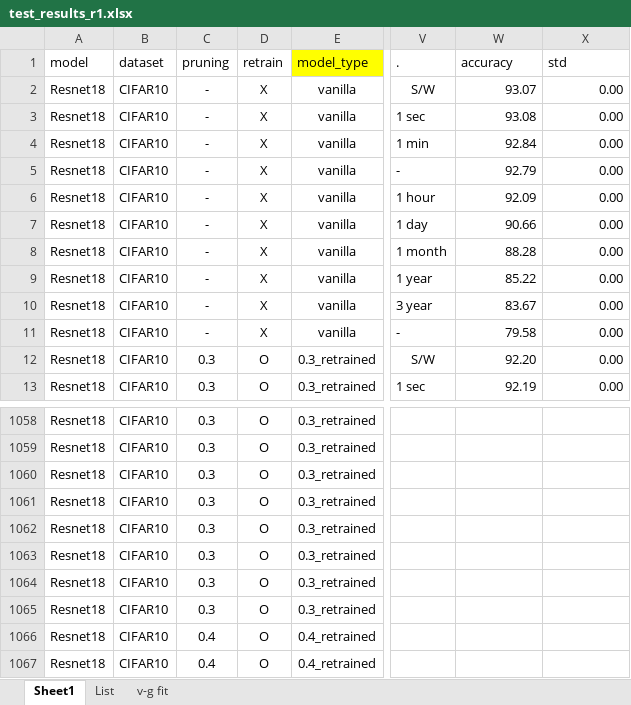
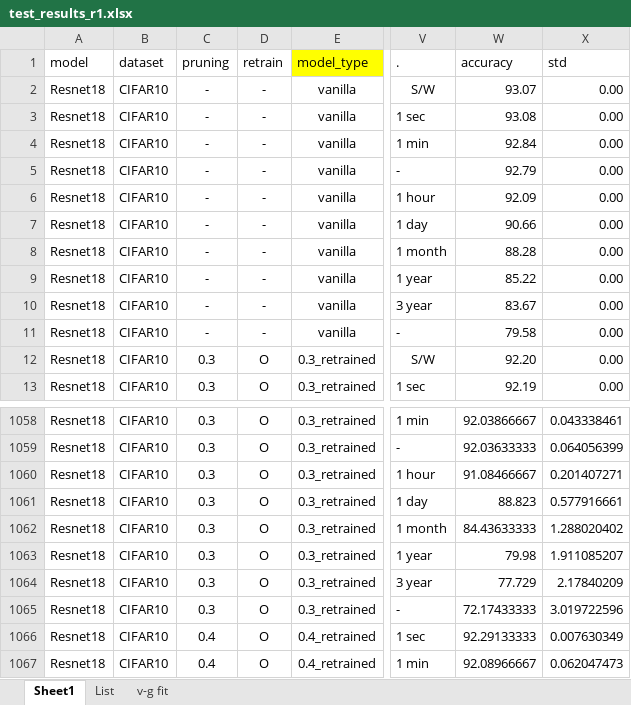
Before and after one commit to PRAM-weight-biasing/PRAM-weight-biasing, an Excel workbook: z_data_processing/test_results_r1.xlsx, sheet Sheet1, drawn as a sheet; only a part is shown, gaps mark what is left out; values as stored, in another font and other column widths than the file's, no borders; the diff covers the shown part only; the diff names each change by its address in the sheet, - before the commit and + after, or states it on an @@ line.

```diff
--- a/z_data_processing/test_results_r1.xlsx (sheet Sheet1)
+++ b/z_data_processing/test_results_r1.xlsx (sheet Sheet1)
-D2:D11 (retrain): X
+D2:D11 (retrain): -
-V1058 (.): (empty)
+V1058 (.): 1 min
-W1058 (accuracy): (empty)
+W1058 (accuracy): 92.03866667
-X1058 (std): (empty)
+X1058 (std): 0.043338461
-V1059 (.): (empty)
+V1059 (.): -
-W1059 (accuracy): (empty)
+W1059 (accuracy): 92.03633333
-X1059 (std): (empty)
+X1059 (std): 0.064056399
-V1060 (.): (empty)
+V1060 (.): 1 hour
-W1060 (accuracy): (empty)
+W1060 (accuracy): 91.08466667
-X1060 (std): (empty)
+X1060 (std): 0.201407271
-V1061 (.): (empty)
+V1061 (.): 1 day
-W1061 (accuracy): (empty)
+W1061 (accuracy): 88.823
-X1061 (std): (empty)
+X1061 (std): 0.577916661
-V1062 (.): (empty)
+V1062 (.): 1 month
-W1062 (accuracy): (empty)
+W1062 (accuracy): 84.43633333
-X1062 (std): (empty)
+X1062 (std): 1.288020402
-V1063 (.): (empty)
+V1063 (.): 1 year
-W1063 (accuracy): (empty)
+W1063 (accuracy): 79.98
-X1063 (std): (empty)
+X1063 (std): 1.911085207
-V1064 (.): (empty)
+V1064 (.): 3 year
-W1064 (accuracy): (empty)
+W1064 (accuracy): 77.729
-X1064 (std): (empty)
+X1064 (std): 2.17840209
-V1065 (.): (empty)
+V1065 (.): -
-W1065 (accuracy): (empty)
+W1065 (accuracy): 72.17433333
-X1065 (std): (empty)
+X1065 (std): 3.019722596
-V1066 (.): (empty)
+V1066 (.): 1 sec
-W1066 (accuracy): (empty)
+W1066 (accuracy): 92.29133333
-X1066 (std): (empty)
+X1066 (std): 0.007630349
-V1067 (.): (empty)
+V1067 (.): 1 min
-W1067 (accuracy): (empty)
+W1067 (accuracy): 92.08966667
-X1067 (std): (empty)
+X1067 (std): 0.062047473
```
Also changed, not shown: 438 edited cells elsewhere in this sheet, 6 other files.
